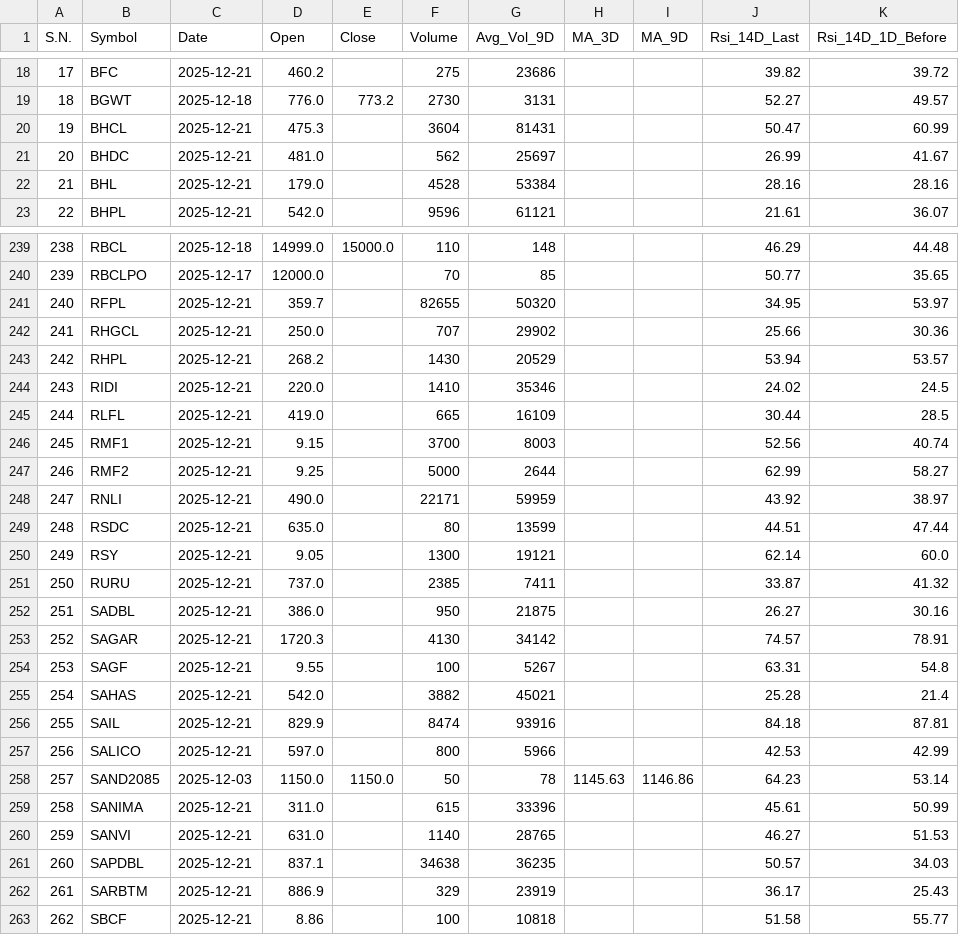
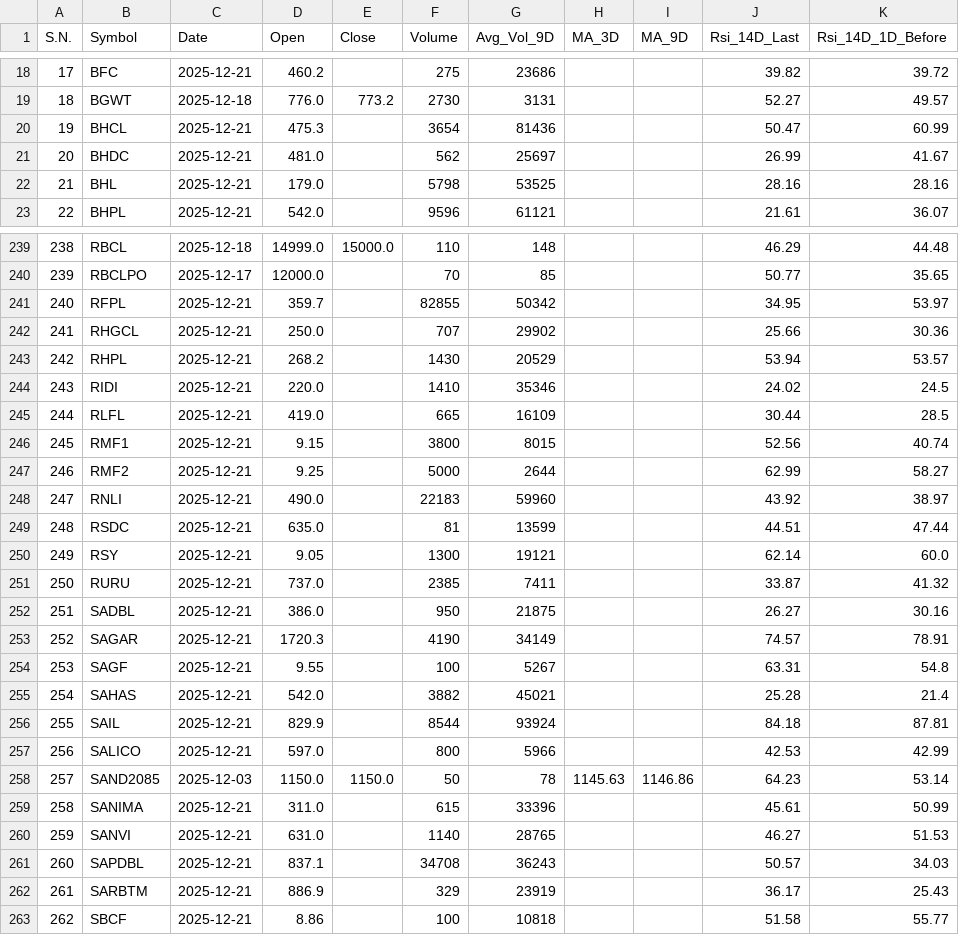
Before and after one commit to ChintanKoirala/NepseAnalysis, a CSV file: daily_data/completedata_2025-12-21.csv, drawn as a sheet; only a part is shown, gaps mark what is left out; the diff covers the shown part only; the diff names each change by its address in the sheet, - before the commit and + after, or states it on an @@ line.

```diff
--- a/daily_data/completedata_2025-12-21.csv
+++ b/daily_data/completedata_2025-12-21.csv
-F20 (Volume): 3604
+F20 (Volume): 3654
-G20 (Avg_Vol_9D): 81431
+G20 (Avg_Vol_9D): 81436
-F22 (Volume): 4528
+F22 (Volume): 5798
-G22 (Avg_Vol_9D): 53384
+G22 (Avg_Vol_9D): 53525
-F241 (Volume): 82655
+F241 (Volume): 82855
-G241 (Avg_Vol_9D): 50320
+G241 (Avg_Vol_9D): 50342
-F246 (Volume): 3700
+F246 (Volume): 3800
-G246 (Avg_Vol_9D): 8003
+G246 (Avg_Vol_9D): 8015
-F248 (Volume): 22171
+F248 (Volume): 22183
-G248 (Avg_Vol_9D): 59959
+G248 (Avg_Vol_9D): 59960
-F249 (Volume): 80
+F249 (Volume): 81
-F253 (Volume): 4130
+F253 (Volume): 4190
-G253 (Avg_Vol_9D): 34142
+G253 (Avg_Vol_9D): 34149
-F256 (Volume): 8474
+F256 (Volume): 8544
-G256 (Avg_Vol_9D): 93916
+G256 (Avg_Vol_9D): 93924
-F261 (Volume): 34638
+F261 (Volume): 34708
-G261 (Avg_Vol_9D): 36235
+G261 (Avg_Vol_9D): 36243
```
Also changed, not shown: 120 edited cells elsewhere in this file.
